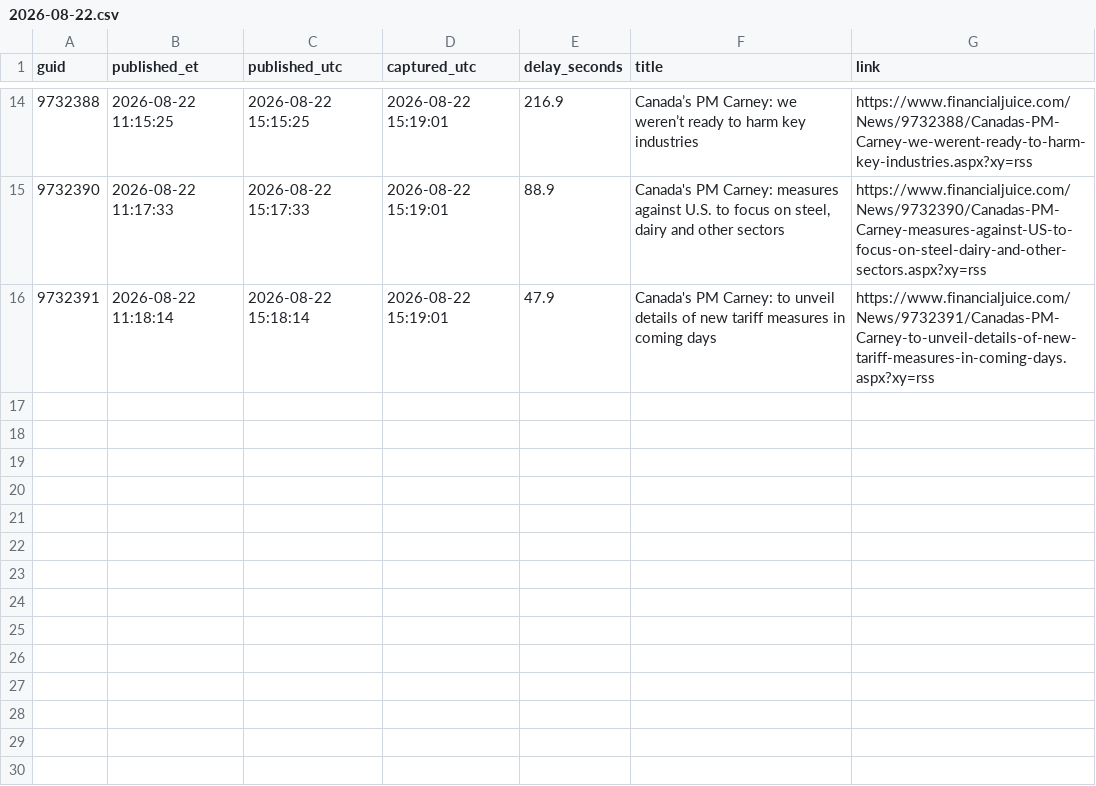
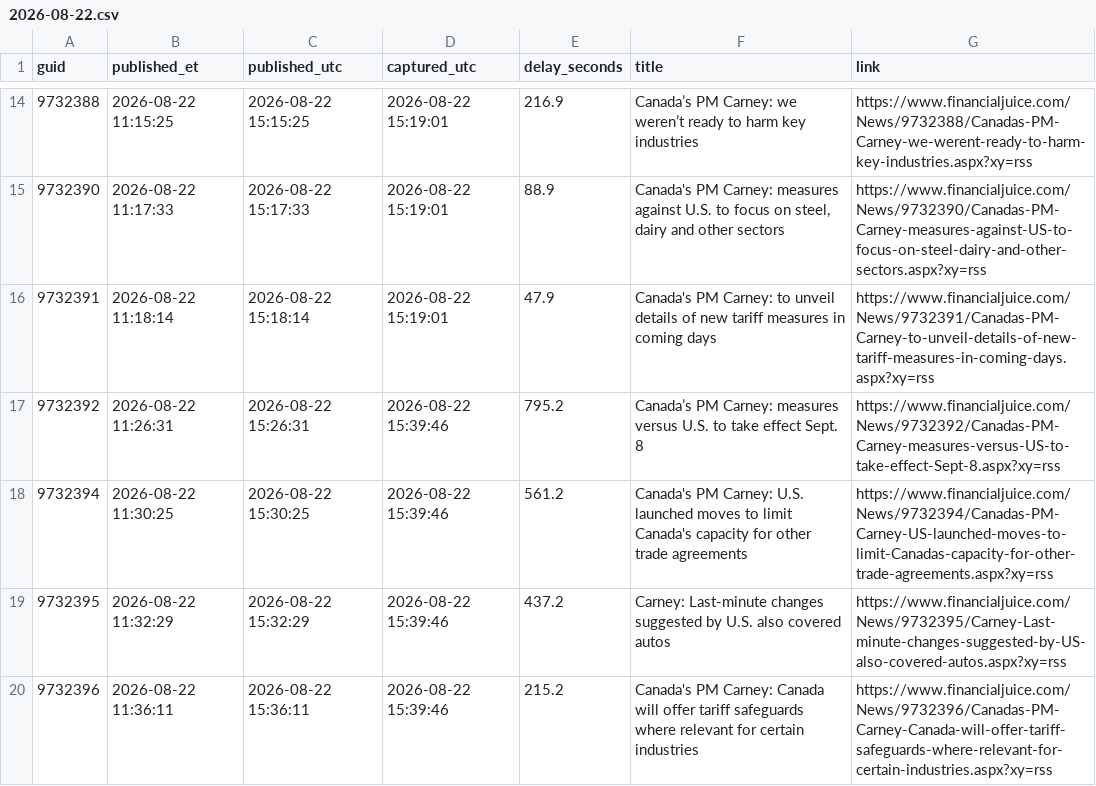
Before and after one commit to marcusa23-a11y/fj, a CSV file: daily/2026-08-22.csv, drawn as a sheet; only a part is shown, gaps mark what is left out.

```diff
--- a/daily/2026-08-22.csv
+++ b/daily/2026-08-22.csv
@@ -16 +16,5 @@ guid,published_et,published_utc,captured_utc,delay_seconds,title,link
 9732391,2026-08-22 11:18:14,2026-08-22 15:18:14,2026-08-22 15:19:01,47.9,Canada's PM Carney: to unveil details of new tariff measures in coming days,https://www.financialjuice.com/News/9732391/Canadas-PM-Carney-to-unveil-details-of-new-tariff-measures-in-coming-days.aspx?xy=rss
+9732392,2026-08-22 11:26:31,2026-08-22 15:26:31,2026-08-22 15:39:46,795.2,Canada’s PM Carney: measures versus U.S. to take effect Sept. 8,https://www.financialjuice.com/News/9732392/Canadas-PM-Carney-measures-versus-US-to-take-effect-Sept-8.aspx?xy=rss
+9732394,2026-08-22 11:30:25,2026-08-22 15:30:25,2026-08-22 15:39:46,561.2,Canada's PM Carney: U.S. launched moves to limit Canada's capacity for other trade agreements,https://www.financialjuice.com/News/9732394/Canadas-PM-Carney-US-launched-moves-to-limit-Canadas-capacity-for-other-trade-agreements.aspx?xy=rss
+9732395,2026-08-22 11:32:29,2026-08-22 15:32:29,2026-08-22 15:39:46,437.2,Carney: Last-minute changes suggested by U.S. also covered autos,https://www.financialjuice.com/News/9732395/Carney-Last-minute-changes-suggested-by-US-also-covered-autos.aspx?xy=rss
+9732396,2026-08-22 11:36:11,2026-08-22 15:36:11,2026-08-22 15:39:46,215.2,Canada's PM Carney: Canada will offer tariff safeguards where relevant for certain industries,https://www.financialjuice.com/News/9732396/Canadas-PM-Carney-Canada-will-offer-tariff-safeguards-where-relevant-for-certain-industries.aspx?xy=rss
```
Also changed, not shown: index.csv, 2 other files.
